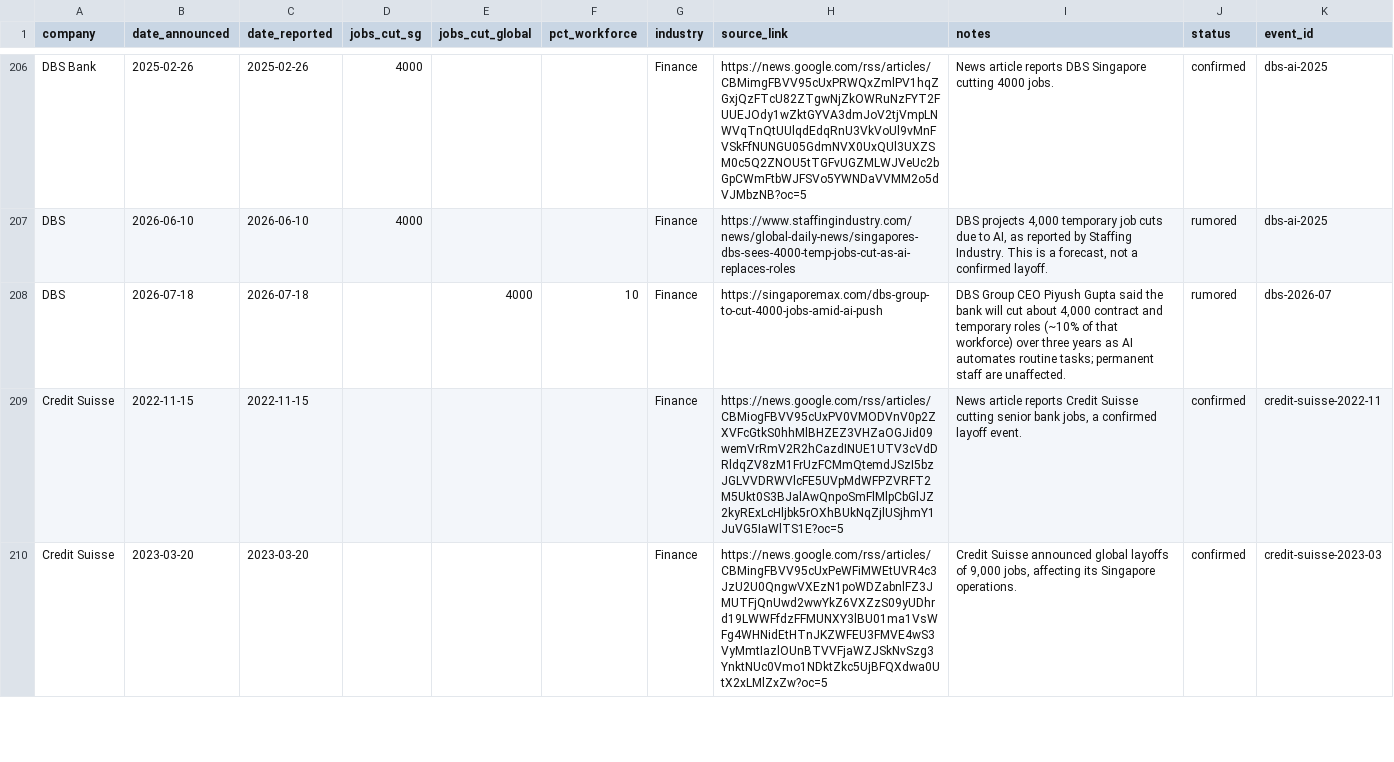
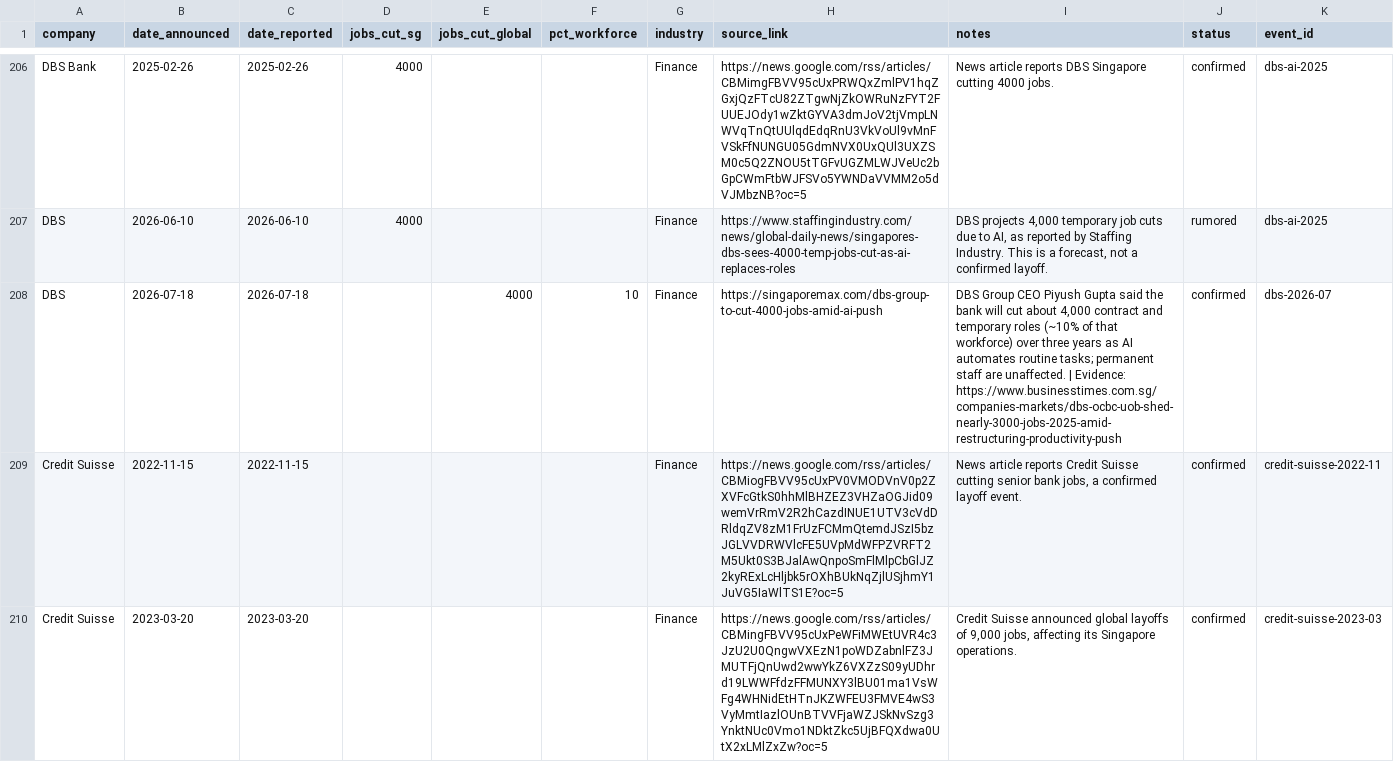
Before and after one commit to luarss/sg-layoffz, a CSV file: data/layoffs.csv, drawn as a sheet; only a part is shown, gaps mark what is left out; the diff covers the shown part only; the diff names each change by its address in the sheet, - before the commit and + after, or states it on an @@ line.

```diff
--- a/data/layoffs.csv
+++ b/data/layoffs.csv
-I208 (notes): …are unaffected.
+I208 (notes): …are unaffected. | Evidence: https://www.businesstimes.com.sg/companies-markets/dbs-ocbc-uob-shed-nearly-3000-jobs-2025-amid-restructuring-productivity-push
-J208 (status): rumored
+J208 (status): confirmed
```
Also changed, not shown: 36 edited cells elsewhere in this file, 1 other file.
